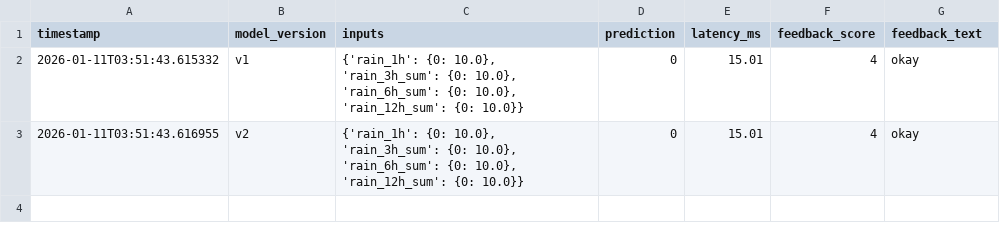
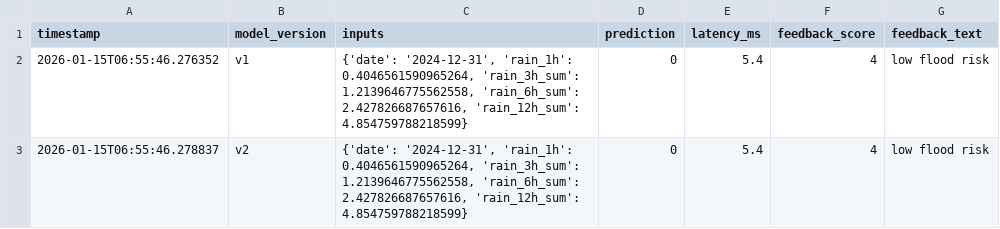
Before and after one commit to farhan-azri/agile-ds-case-study, a CSV file: logs/monitoring_logs.csv, drawn as a sheet.

```diff
--- a/logs/monitoring_logs.csv
+++ b/logs/monitoring_logs.csv
@@ -1,3 +1,3 @@
 timestamp,model_version,inputs,prediction,latency_ms,feedback_score,feedback_text
-2026-01-11T03:51:43.615332,v1,"{'rain_1h': {0: 10.0}, 'rain_3h_sum': {0: 10.0}, 'rain_6h_sum': {0: 10.0}, 'rain_12h_sum': {0: 10.0}}",0,15.01,4,okay
-2026-01-11T03:51:43.616955,v2,"{'rain_1h': {0: 10.0}, 'rain_3h_sum': {0: 10.0}, 'rain_6h_sum': {0: 10.0}, 'rain_12h_sum': {0: 10.0}}",0,15.01,4,okay
+2026-01-15T06:55:46.276352,v1,"{'date': '2024-12-31', 'rain_1h': 0.4046561590965264, 'rain_3h_sum': 1.2139646775562558, 'rain_6h_sum': 2.427826687657616, 'rain_12h_sum': 4.854759788218599}",0,5.4,4,low flood risk
+2026-01-15T06:55:46.278837,v2,"{'date': '2024-12-31', 'rain_1h': 0.4046561590965264, 'rain_3h_sum': 1.2139646775562558, 'rain_6h_sum': 2.427826687657616, 'rain_12h_sum': 4.854759788218599}",0,5.4,4,low flood risk
```
Also changed, not shown: 8 other files.
